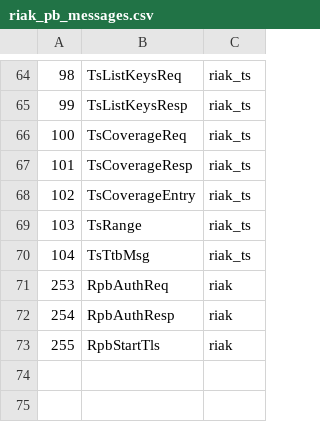
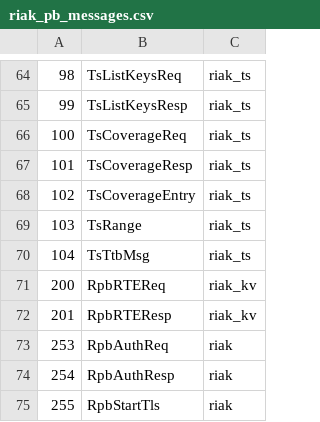
Before and after one commit to basho/riak_pb, a CSV file: src/riak_pb_messages.csv, drawn as a sheet; only a part is shown, gaps mark what is left out; the diff names each change by its address in the sheet, - before the commit and + after, or states it on an @@ line.

Commit message:
Add rt_enqueue messages
Part of API to read and realtime repl enqueue an object

```diff
--- a/src/riak_pb_messages.csv
+++ b/src/riak_pb_messages.csv
+row 71: 200 | RpbRTEReq | riak_kv
+row 72: 201 | RpbRTEResp | riak_kv
```
Also changed, not shown: 1 other file.
